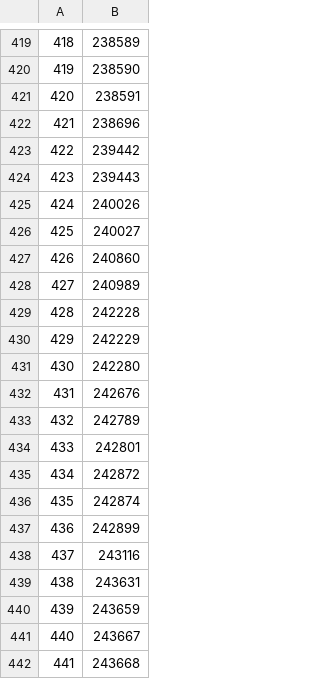
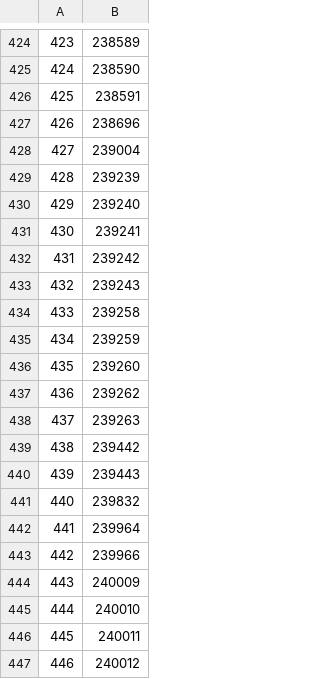
Before and after one commit to manman4/OEIS_02, a CSV file: sequence_list.csv, drawn as a sheet; only a part is shown, gaps mark what is left out; the shorter side is filled out with more unchanged rows; the diff covers the shown part only; the diff names each change by its address in the sheet, - before the commit and + after, or states it on an @@ line.

```diff
--- a/sequence_list.csv
+++ b/sequence_list.csv
@@ column A renumbered from row 22 down @@
+row 428: 427 | 239004
+row 429: 428 | 239239
+row 430: 429 | 239240
+row 431: 430 | 239241
+row 432: 431 | 239242
+row 433: 432 | 239243
+row 434: 433 | 239258
+row 435: 434 | 239259
+row 436: 435 | 239260
+row 437: 436 | 239262
+row 438: 437 | 239263
+row 441: 440 | 239832
+row 442: 441 | 239964
+row 443: 442 | 239966
+row 444: 443 | 240009
+row 445: 444 | 240010
+row 446: 445 | 240011
+row 447: 446 | 240012
```
Also changed, not shown: 54 added rows and 1 edited cell elsewhere in this file, 1 other file.
